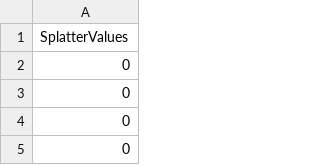
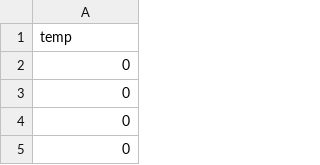
Before and after one commit to nafiul-nipu/Contrails, a CSV file: src/data/volume_data/7/0.105.csv, drawn as a sheet; only a part is shown.

Commit message:
temp column added

```diff
--- a/src/data/volume_data/7/0.105.csv
+++ b/src/data/volume_data/7/0.105.csv
@@ -1,2 +1,2 @@
-"SplatterValues"
+temp
 0
```
Also changed, not shown: src/data/volume_data/7/0.11.csv, src/data/volume_data/7/0.115.csv, 8 other files.
